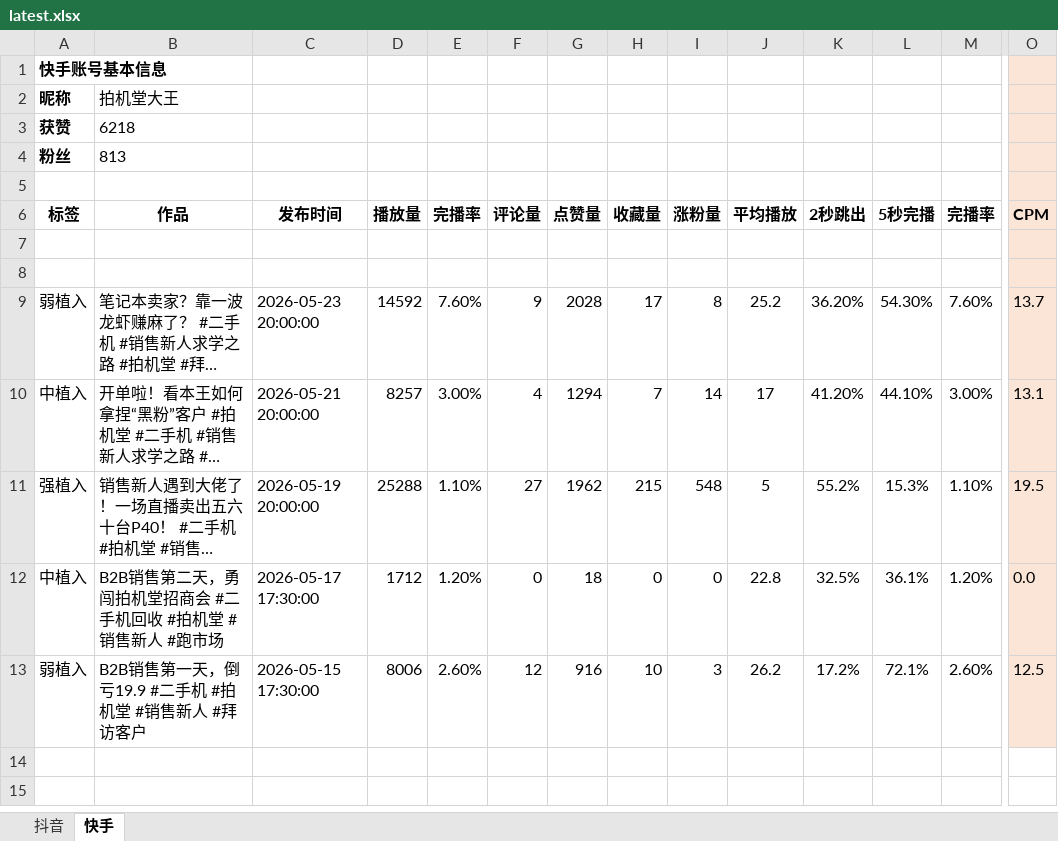
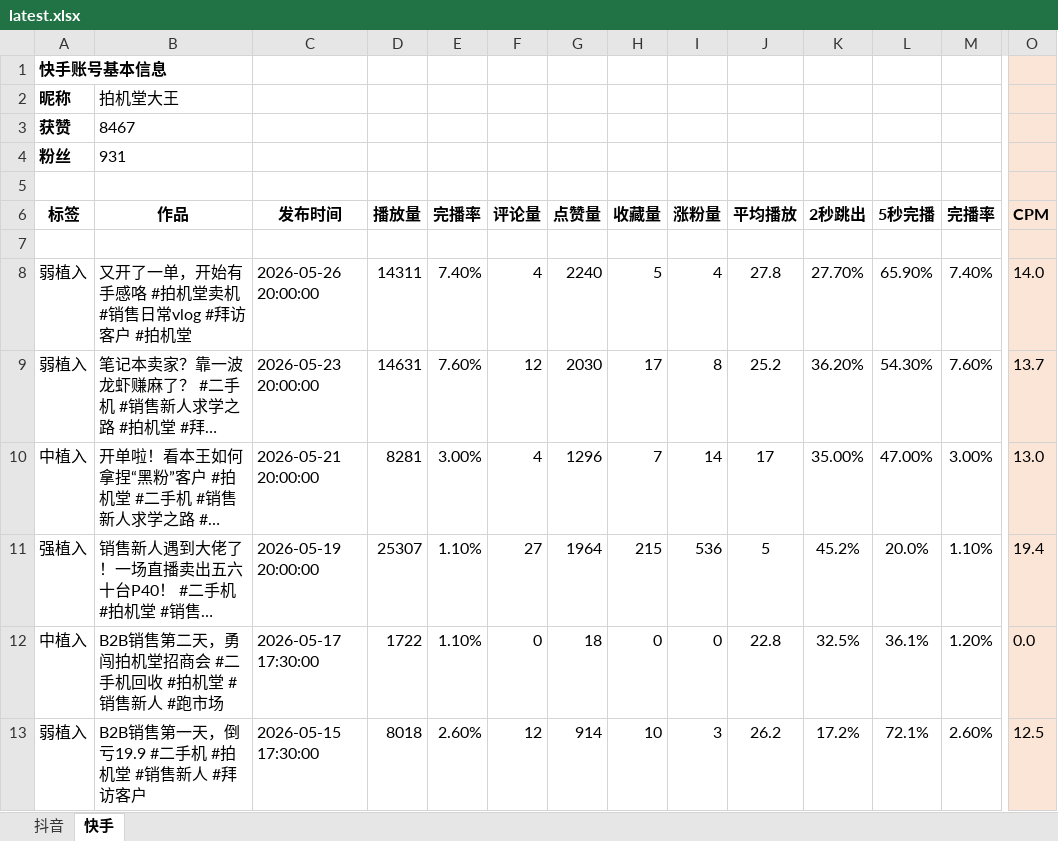
Before and after one commit to mosaictail/creator-dashboard, an Excel workbook: data/source/latest.xlsx, sheet 快手, drawn as a sheet; only a part is shown, gaps mark what is left out; long unchanged cells end in …; values as stored, in another font and other column widths than the file's, no borders; conditional formats not drawn; rows hold the shown columns only; the diff names each change by its address in the sheet, - before the commit and + after, or states it on an @@ line.

```diff
--- a/data/source/latest.xlsx (sheet 快手)
+++ b/data/source/latest.xlsx (sheet 快手)
-B3 (作品): 6218
+B3 (作品): 8467
-B4 (作品): 813
+B4 (作品): 931
-row 8: (empty)
+row 8: 弱植入 | 又开了一单，开始有手感咯 #拍机堂卖机 #销售日常vlog #拜访客户 #拍机堂 | 2026-05-26 20:00:00 | 14311 | 7.40% | 4 | 2240 | 5 | 4 | 27.8 | 27.70% | 65.90% | 7.40% | 14.0
-D9 (播放量): 14592
+D9 (播放量): 14631
-F9 (评论量): 9
+F9 (评论量): 12
-G9 (点赞量): 2028
+G9 (点赞量): 2030
-D10 (播放量): 8257
+D10 (播放量): 8281
-G10 (点赞量): 1294
+G10 (点赞量): 1296
-K10 (2秒跳出): 41.20%
+K10 (2秒跳出): 35.00%
-L10 (5秒完播): 44.10%
+L10 (5秒完播): 47.00%
-O10 (CPM): 13.1
+O10 (CPM): 13.0
-D11 (播放量): 25288
+D11 (播放量): 25307
-G11 (点赞量): 1962
+G11 (点赞量): 1964
-I11 (涨粉量): 548
+I11 (涨粉量): 536
-K11 (2秒跳出): 55.2%
+K11 (2秒跳出): 45.2%
-L11 (5秒完播): 15.3%
+L11 (5秒完播): 20.0%
-O11 (CPM): 19.5
+O11 (CPM): 19.4
-D12 (播放量): 1712
+D12 (播放量): 1722
-E12 (完播率): 1.20%
+E12 (完播率): 1.10%
-D13 (播放量): 8006
+D13 (播放量): 8018
-G13 (点赞量): 916
+G13 (点赞量): 914
```
Also changed, not shown: sheet 抖音, formulas that keep their value, 15 other files.
